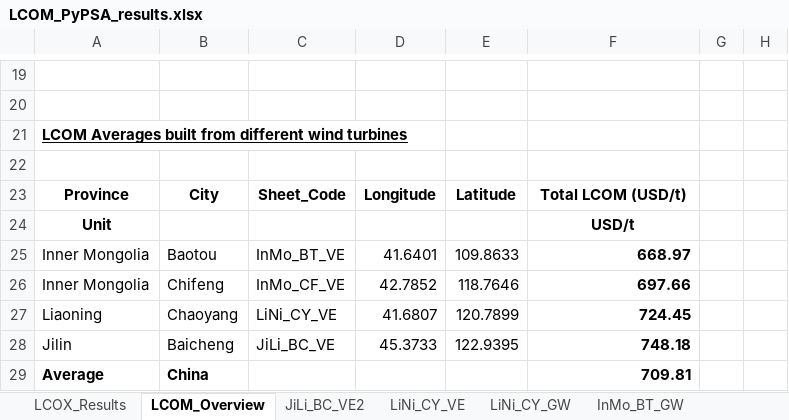
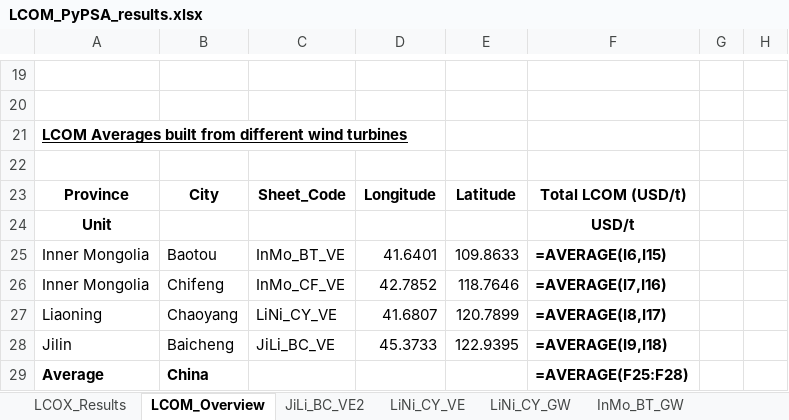
Before and after one commit to philouhawi/PyPSA-China-Green-LCOX-Model, an Excel workbook: LCOM_PyPSA_results.xlsx, sheet LCOM_Overview, drawn as a sheet; only a part is shown, gaps mark what is left out; values as stored, in another font and other column widths than the file's, no borders; formulas without a stored value are shown as written; the diff covers the shown part only; the diff names each change by its address in the sheet, - before the commit and + after, or states it on an @@ line.

Commit message:
updates to LCOM

```diff
--- a/LCOM_PyPSA_results.xlsx (sheet LCOM_Overview)
+++ b/LCOM_PyPSA_results.xlsx (sheet LCOM_Overview)
-F25: 668.97
+F25: =AVERAGE(I6,I15)
-F26: 697.66
+F26: =AVERAGE(I7,I16)
-F27: 724.45
+F27: =AVERAGE(I8,I17)
-F28: 748.18
+F28: =AVERAGE(I9,I18)
-F29: 709.81
+F29: =AVERAGE(F25:F28)
```
Also changed, not shown: 8 added rows, 8 removed rows and 13 edited cells elsewhere in this sheet, sheet LCOX_Results, other sheet tabs, 2 other files.
